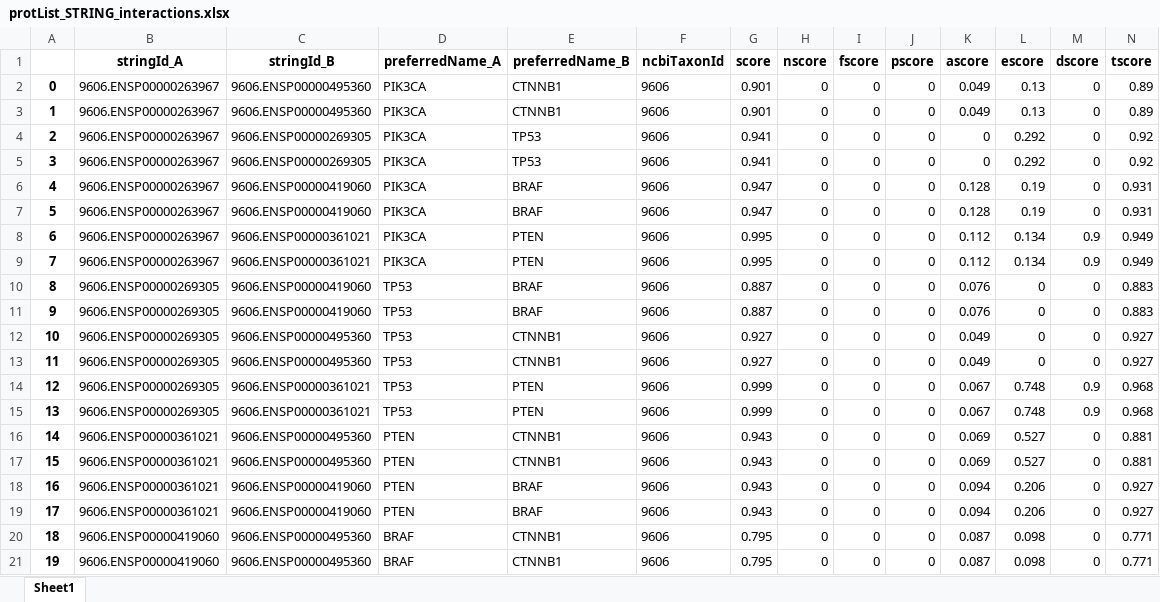
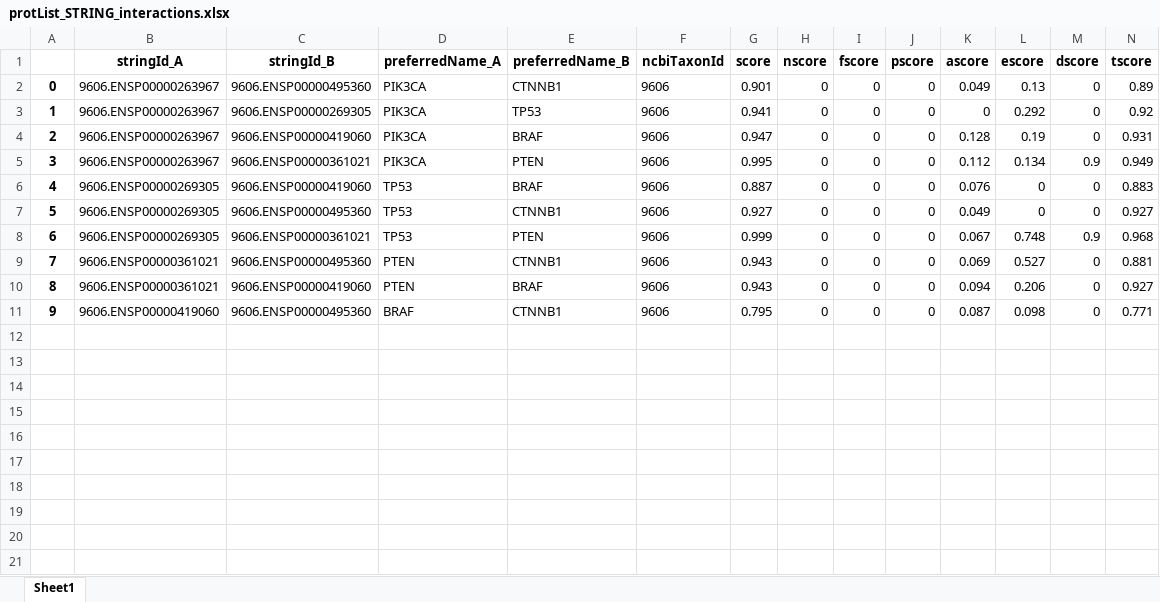
Before and after one commit to pitt-miskov-zivanov-lab/BioRECIPE, an Excel workbook: translators/STRING/protList_STRING_interactions.xlsx, sheet Sheet1, drawn as a sheet; values as stored, in another font and other column widths than the file's, no borders; removed rows and columns are numbered as before the commit, all else as after; the diff names each change by its address in the sheet, - before the commit and + after, or states it on an @@ line.

```diff
--- a/translators/STRING/protList_STRING_interactions.xlsx (sheet Sheet1)
+++ b/translators/STRING/protList_STRING_interactions.xlsx (sheet Sheet1)
-row 3: 1 | 9606.ENSP00000263967 | 9606.ENSP00000495360 | PIK3CA | CTNNB1 | 9606 | 0.901 | 0 | 0 | 0 | 0.049 | 0.13 | 0 | 0.89
-row 4: 2 | 9606.ENSP00000263967 | 9606.ENSP00000269305 | PIK3CA | TP53 | 9606 | 0.941 | 0 | 0 | 0 | 0 | 0.292 | 0 | 0.92
@@ column A renumbered between rows 3 and 11 @@
-row 7: 5 | 9606.ENSP00000263967 | 9606.ENSP00000419060 | PIK3CA | BRAF | 9606 | 0.947 | 0 | 0 | 0 | 0.128 | 0.19 | 0 | 0.931
-row 8: 6 | 9606.ENSP00000263967 | 9606.ENSP00000361021 | PIK3CA | PTEN | 9606 | 0.995 | 0 | 0 | 0 | 0.112 | 0.134 | 0.9 | 0.949
-row 11: 9 | 9606.ENSP00000269305 | 9606.ENSP00000419060 | TP53 | BRAF | 9606 | 0.887 | 0 | 0 | 0 | 0.076 | 0 | 0 | 0.883
-row 12: 10 | 9606.ENSP00000269305 | 9606.ENSP00000495360 | TP53 | CTNNB1 | 9606 | 0.927 | 0 | 0 | 0 | 0.049 | 0 | 0 | 0.927
-row 15: 13 | 9606.ENSP00000269305 | 9606.ENSP00000361021 | TP53 | PTEN | 9606 | 0.999 | 0 | 0 | 0 | 0.067 | 0.748 | 0.9 | 0.968
-row 16: 14 | 9606.ENSP00000361021 | 9606.ENSP00000495360 | PTEN | CTNNB1 | 9606 | 0.943 | 0 | 0 | 0 | 0.069 | 0.527 | 0 | 0.881
-row 19: 17 | 9606.ENSP00000361021 | 9606.ENSP00000419060 | PTEN | BRAF | 9606 | 0.943 | 0 | 0 | 0 | 0.094 | 0.206 | 0 | 0.927
-row 21: 19 | 9606.ENSP00000419060 | 9606.ENSP00000495360 | BRAF | CTNNB1 | 9606 | 0.795 | 0 | 0 | 0 | 0.087 | 0.098 | 0 | 0.771
```
Also changed, not shown: 40 other files.
